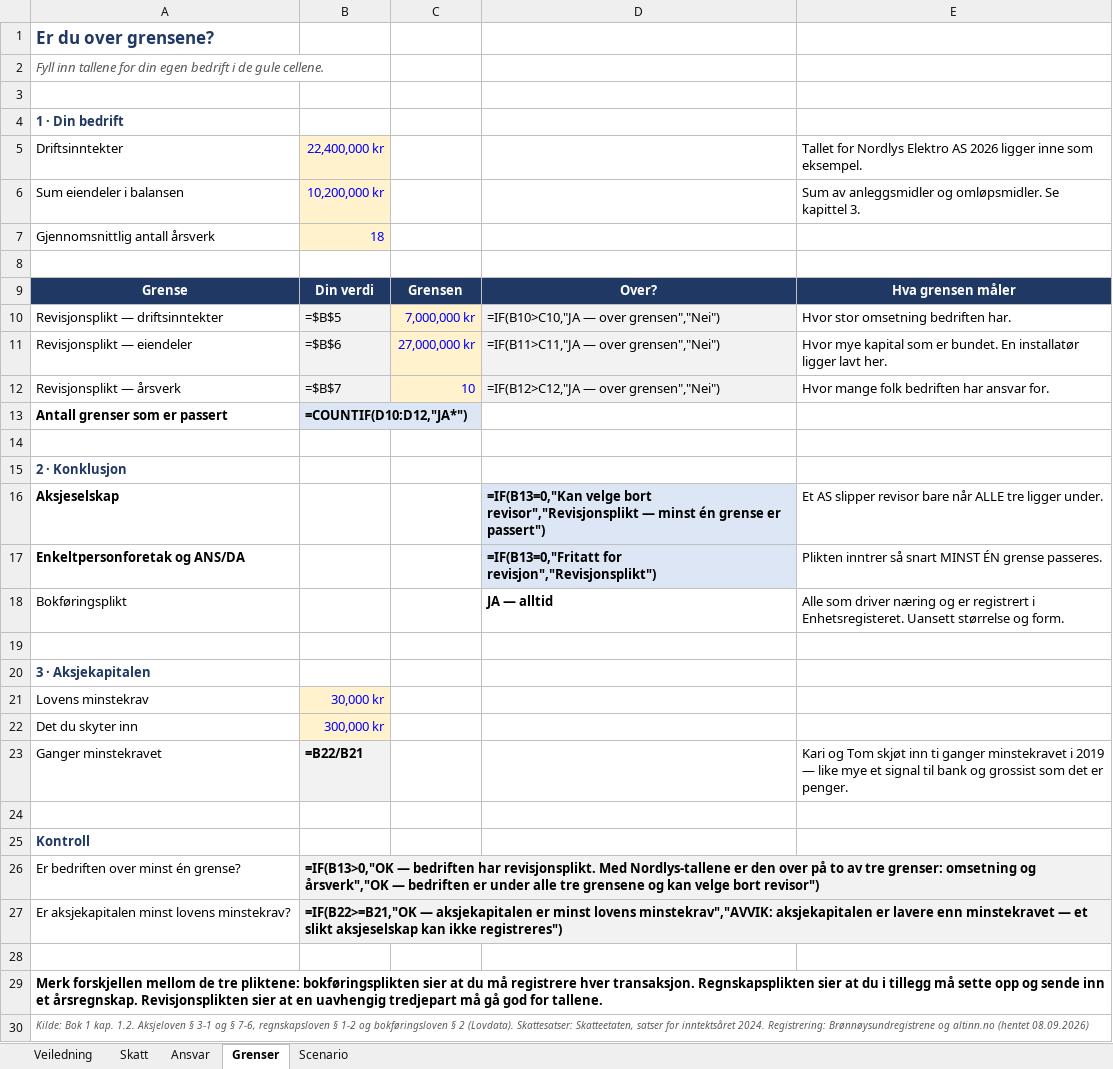
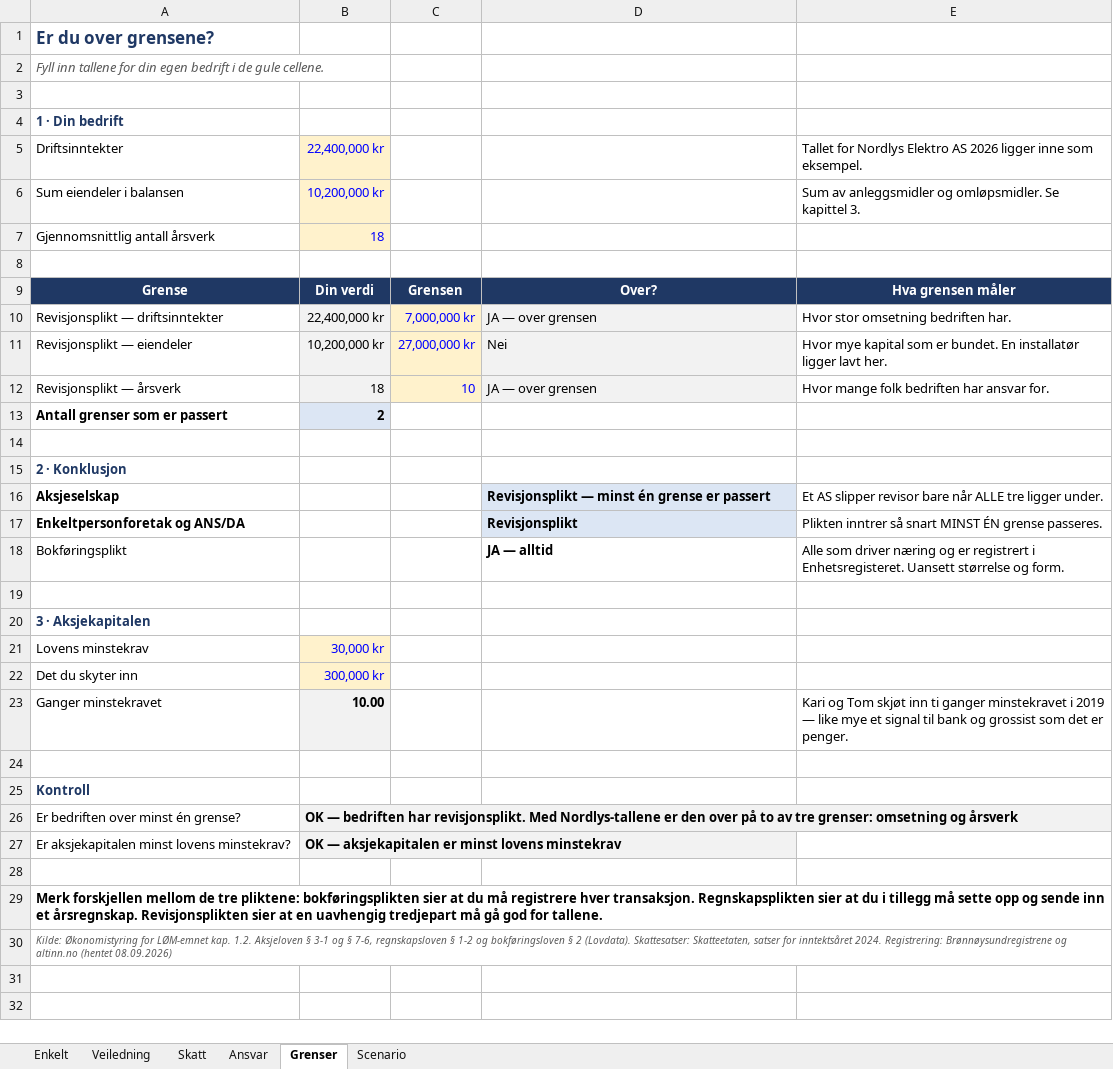
Before and after one commit to Truthseeker1968/lom-app, an Excel workbook: pensum/ok01/LOM_Ovingsark_Okonomistyring_kap01_Selskapsform_og_skatt_NY.xlsx, sheet Grenser, drawn as a sheet; values as stored, in another font and other column widths than the file's, no borders; formulas without a stored value are shown as written; conditional formats not drawn; the diff names each change by its address in the sheet, - before the commit and + after, or states it on an @@ line.

```diff
--- a/pensum/ok01/LOM_Ovingsark_Okonomistyring_kap01_Selskapsform_og_skatt_NY.xlsx (sheet Grenser)
+++ b/pensum/ok01/LOM_Ovingsark_Okonomistyring_kap01_Selskapsform_og_skatt_NY.xlsx (sheet Grenser)
+sheet tab: Enkelt
-B10: =$B$5
+B10: 22,400,000 kr
-D10: =IF(B10>C10,"JA — over grensen","Nei")
+D10: JA — over grensen
-B11: =$B$6
+B11: 10,200,000 kr
-D11: =IF(B11>C11,"JA — over grensen","Nei")
+D11: Nei
-B12: =$B$7
+B12: 18
-D12: =IF(B12>C12,"JA — over grensen","Nei")
+D12: JA — over grensen
-B13: =COUNTIF(D10:D12,"JA*")
+B13: 2
-D16: =IF(B13=0,"Kan velge bort revisor","Revisjonsplikt — minst én grense er passert")
+D16: Revisjonsplikt — minst én grense er passert
-D17: =IF(B13=0,"Fritatt for revisjon","Revisjonsplikt")
+D17: Revisjonsplikt
-B23: =B22/B21
+B23: 10.00
-B26: =IF(B13>0,"OK — bedriften har revisjonsplikt. Med Nordlys-tallene er den over på to av tre grenser: omsetning og årsverk","OK — bedriften er under alle tre grensene og kan velge bort revisor")
+B26: OK — bedriften har revisjonsplikt. Med Nordlys-tallene er den over på to av tre grenser: omsetning og årsverk
-B27: =IF(B22>=B21,"OK — aksjekapitalen er minst lovens minstekrav","AVVIK: aksjekapitalen er lavere enn minstekravet — et slikt aksjeselskap kan ikke registreres")
+B27: OK — aksjekapitalen er minst lovens minstekrav
-A30: Kilde: Bok 1 kap. 1.2.…
+A30: Kilde: Økonomistyring for LØM-emnet kap. 1.2.…
```
Also changed, not shown: sheet Scenario, sheet Skatt, sheet Ansvar, sheet Veiledning, 8 other files.
